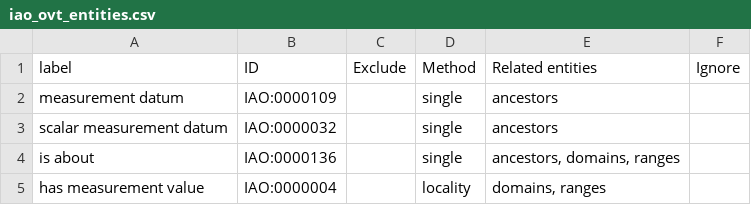
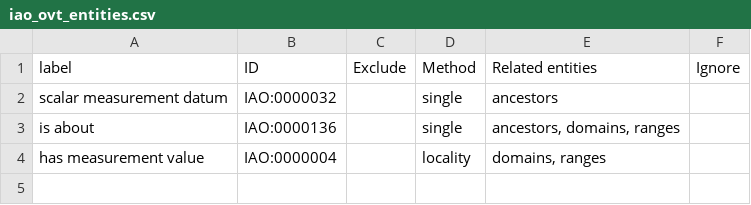
Before and after one commit to lbrensk/ovt, a CSV file: src/imports/iao_ovt_entities.csv, drawn as a sheet.

```diff
--- a/src/imports/iao_ovt_entities.csv
+++ b/src/imports/iao_ovt_entities.csv
@@ -1,3 +1,2 @@
 label,ID,Exclude,Method,Related entities,Ignore
-measurement datum,IAO:0000109,,single,ancestors,
 scalar measurement datum,IAO:0000032,,single,ancestors,
```
Also changed, not shown: src/entities/ovt_classes.csv, 1 other file.
